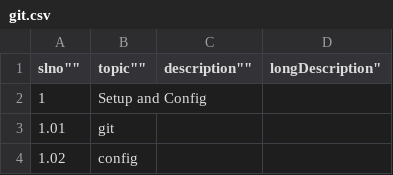
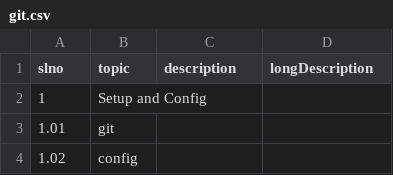
Before and after one commit to ag143/Json, a CSV file: topicindex/git.csv, drawn as a sheet; only a part is shown.

Commit message:
Update git.csv

```diff
--- a/topicindex/git.csv
+++ b/topicindex/git.csv
@@ -1,2 +1,2 @@
-slno"",""topic"",""description"",""longDescription"
+"slno","topic","description","longDescription"
 "1","Setup and Config","",""
```
